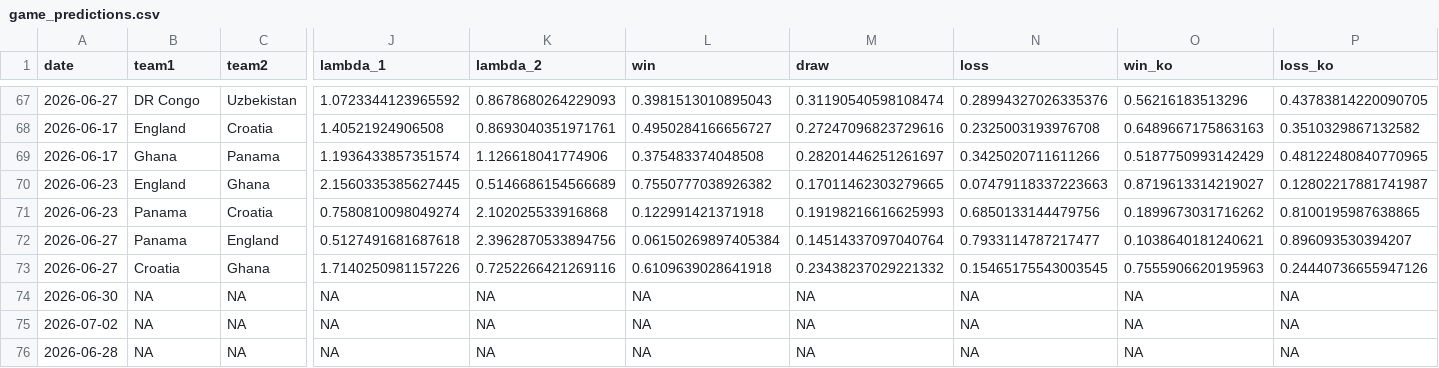
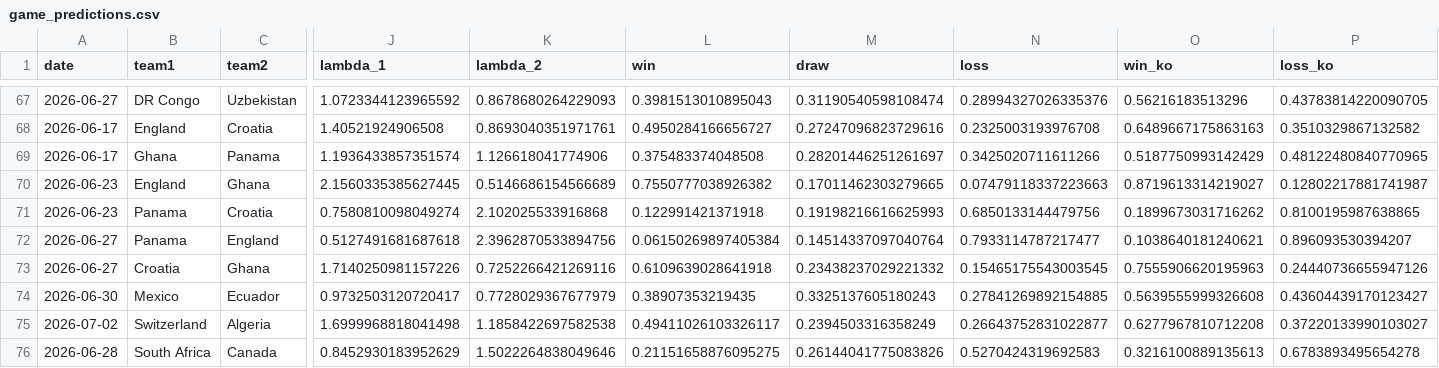
Before and after one commit to lbenz730/world_cup_2026, a CSV file: predictions/game_predictions.csv, drawn as a sheet; only a part is shown, gaps mark what is left out; the diff covers the shown part only; the diff names each change by its address in the sheet, - before the commit and + after, or states it on an @@ line.

```diff
--- a/predictions/game_predictions.csv
+++ b/predictions/game_predictions.csv
-B74 (team1): NA
+B74 (team1): Mexico
-C74 (team2): NA
+C74 (team2): Ecuador
-J74 (lambda_1): NA
+J74 (lambda_1): 0.9732503120720417
-K74 (lambda_2): NA
+K74 (lambda_2): 0.7728029367677979
-L74 (win): NA
+L74 (win): 0.38907353219435
-M74 (draw): NA
+M74 (draw): 0.3325137605180243
-N74 (loss): NA
+N74 (loss): 0.27841269892154885
-O74 (win_ko): NA
+O74 (win_ko): 0.5639555999326608
-P74 (loss_ko): NA
+P74 (loss_ko): 0.43604439170123427
-B75 (team1): NA
+B75 (team1): Switzerland
-C75 (team2): NA
+C75 (team2): Algeria
-J75 (lambda_1): NA
+J75 (lambda_1): 1.6999968818041498
-K75 (lambda_2): NA
+K75 (lambda_2): 1.1858422697582538
-L75 (win): NA
+L75 (win): 0.49411026103326117
-M75 (draw): NA
+M75 (draw): 0.2394503316358249
-N75 (loss): NA
+N75 (loss): 0.26643752831022877
-O75 (win_ko): NA
+O75 (win_ko): 0.6277967810712208
-P75 (loss_ko): NA
+P75 (loss_ko): 0.37220133990103027
-B76 (team1): NA
+B76 (team1): South Africa
-C76 (team2): NA
+C76 (team2): Canada
-J76 (lambda_1): NA
+J76 (lambda_1): 0.8452930183952629
-K76 (lambda_2): NA
+K76 (lambda_2): 1.5022264838049646
-L76 (win): NA
+L76 (win): 0.21151658876095275
-M76 (draw): NA
+M76 (draw): 0.26144041775083826
-N76 (loss): NA
+N76 (loss): 0.5270424319692583
-O76 (win_ko): NA
+O76 (win_ko): 0.3216100889135613
-P76 (loss_ko): NA
+P76 (loss_ko): 0.6783893495654278
```
Also changed, not shown: 127 edited cells elsewhere in this file, data/schedule.csv, predictions/history.csv, 56 other files.
